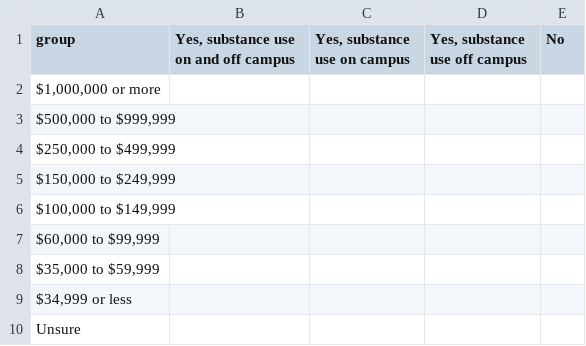
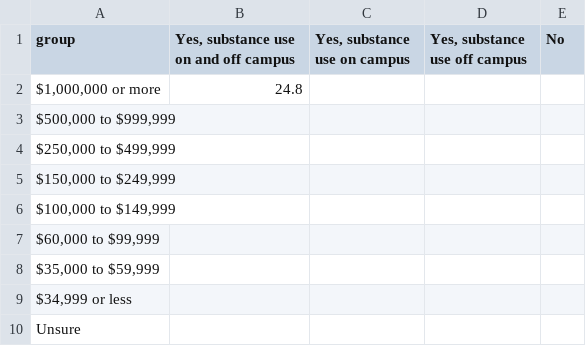
Before and after one commit to phillipian/SOTA-2024, a CSV file: assets/data/drugs/alcoholXincome.csv, drawn as a sheet.

```diff
--- a/assets/data/drugs/alcoholXincome.csv
+++ b/assets/data/drugs/alcoholXincome.csv
@@ -1,3 +1,3 @@
 group,"Yes, substance use on and off campus","Yes, substance use on campus","Yes, substance use off campus","No"
-"$1,000,000 or more",
+"$1,000,000 or more", 24.8,
 "$500,000 to $999,999",
```
Also changed, not shown: assets/data/drugs/alcoholXcluster.csv, 3 other files.
